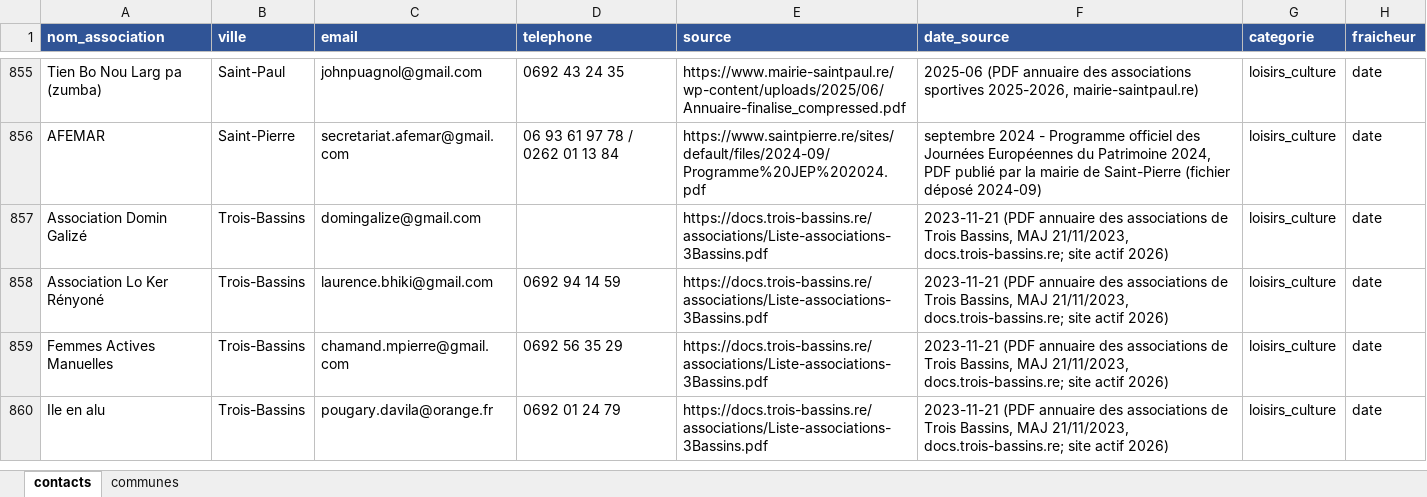
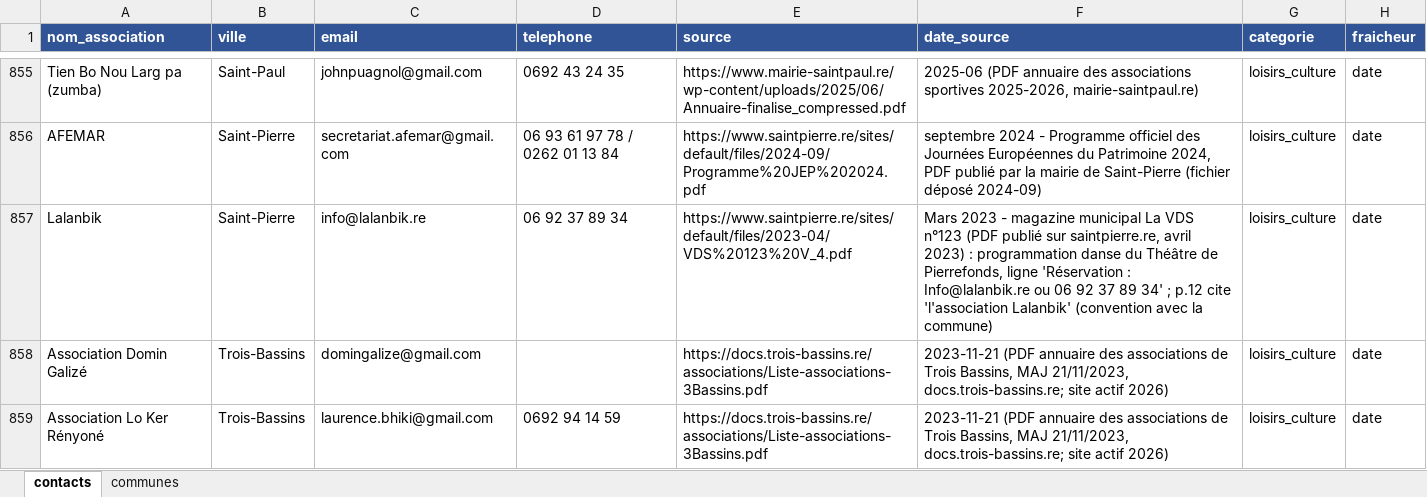
Before and after one commit to kevincarre13a-ops/assovisible, an Excel workbook: associations_974_la_reunion.xlsx, sheet contacts, drawn as a sheet; only a part is shown, gaps mark what is left out; the shorter side is filled out with more unchanged rows; values as stored, in another font and other column widths than the file's, no borders; the diff names each change by its address in the sheet, - before the commit and + after, or states it on an @@ line.

```diff
--- a/associations_974_la_reunion.xlsx (sheet contacts)
+++ b/associations_974_la_reunion.xlsx (sheet contacts)
+row 857: Lalanbik | Saint-Pierre | info@lalanbik.re | 06 92 37 89 34 | https://www.saintpierre.re/sites/default/files/2023-04/VDS%20123%20V_4.pdf | Mars 2023 - magazine municipal La VDS n°123 (PDF publié sur saintpierre.re, avril 2023) : programmation danse du Théâtre de Pierrefonds, ligne 'Réservation : Info@lalanbik.re ou 06 92 37 89 34' ; p.12 cite 'l'association Lalanbik' (convention avec la commune) | loisirs_culture | date
```
Also changed, not shown: sheet communes.
